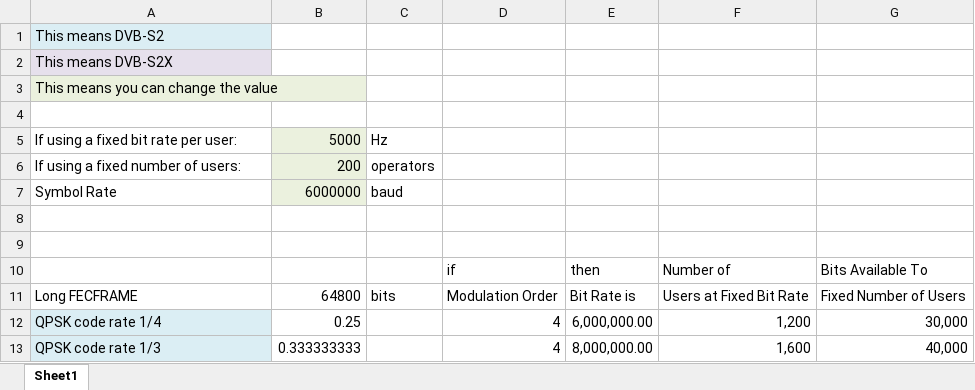
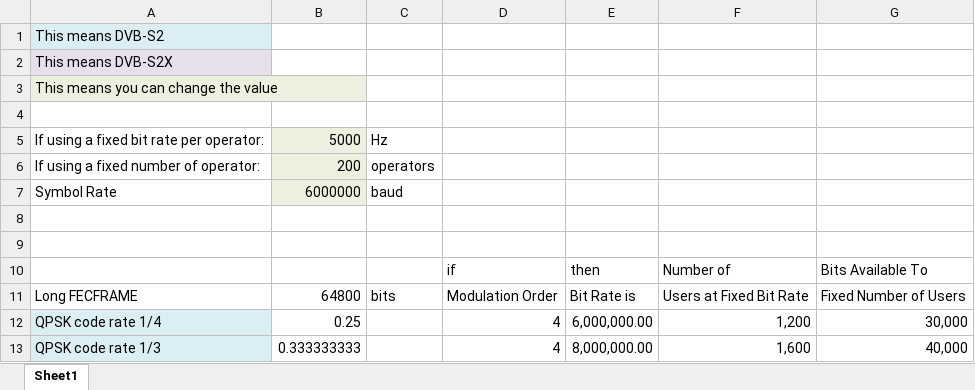
Before and after one commit to OpenResearchInstitute/documents, an Excel workbook: Engineering/Link_Budget/Phase4_DVBS2X_MODCOD.xlsx, sheet Sheet1, drawn as a sheet; only a part is shown; values as stored, in another font and other column widths than the file's, no borders; the diff names each change by its address in the sheet, - before the commit and + after, or states it on an @@ line.

Commit message:
changed user ====> operator

```diff
--- a/Engineering/Link_Budget/Phase4_DVBS2X_MODCOD.xlsx (sheet Sheet1)
+++ b/Engineering/Link_Budget/Phase4_DVBS2X_MODCOD.xlsx (sheet Sheet1)
-A5: If using a fixed bit rate per user:
+A5: If using a fixed bit rate per operator:
-A6: If using a fixed number of users:
+A6: If using a fixed number of operator:
```
